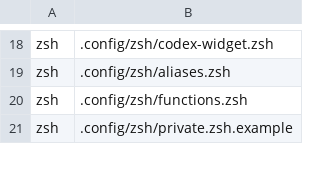
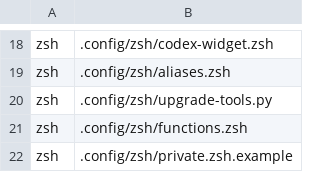
Before and after one commit to aklmans/ai-first-dotfiles, a TSV file: bootstrap/assets.tsv, drawn as a sheet; only a part is shown, gaps mark what is left out.

```diff
--- a/bootstrap/assets.tsv
+++ b/bootstrap/assets.tsv
@@ -19,2 +19,3 @@ zsh|.config/zsh/codex-widget.zsh
 zsh|.config/zsh/aliases.zsh
+zsh|.config/zsh/upgrade-tools.py
 zsh|.config/zsh/functions.zsh
```
Also changed, not shown: 12 other files.
